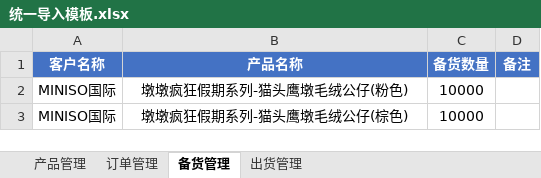
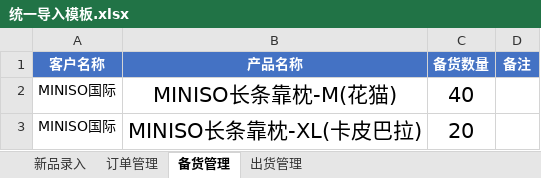
Before and after one commit to qike1132/erp, an Excel workbook: static/files/统一导入模板.xlsx, sheet 备货管理, drawn as a sheet; values as stored, in another font and other column widths than the file's, no borders; conditional formats not drawn; removed rows and columns are numbered as before the commit, all else as after; the diff names each change by its address in the sheet, - before the commit and + after, or states it on an @@ line.

```diff
--- a/static/files/统一导入模板.xlsx (sheet 备货管理)
+++ b/static/files/统一导入模板.xlsx (sheet 备货管理)
-sheet tab: 产品管理
+sheet tab: 新品录入
-row 2: MINISO国际 | 墩墩疯狂假期系列-猫头鹰墩毛绒公仔(粉色) | 10000
-row 3: MINISO国际 | 墩墩疯狂假期系列-猫头鹰墩毛绒公仔(棕色) | 10000
+row 2: MINISO国际 | MINISO长条靠枕-M(花猫) | 40
+row 3: MINISO国际 | MINISO长条靠枕-XL(卡皮巴拉) | 20
```
Also changed, not shown: sheet 新品录入, sheet 订单管理, charts or pictures, 15 other files.
